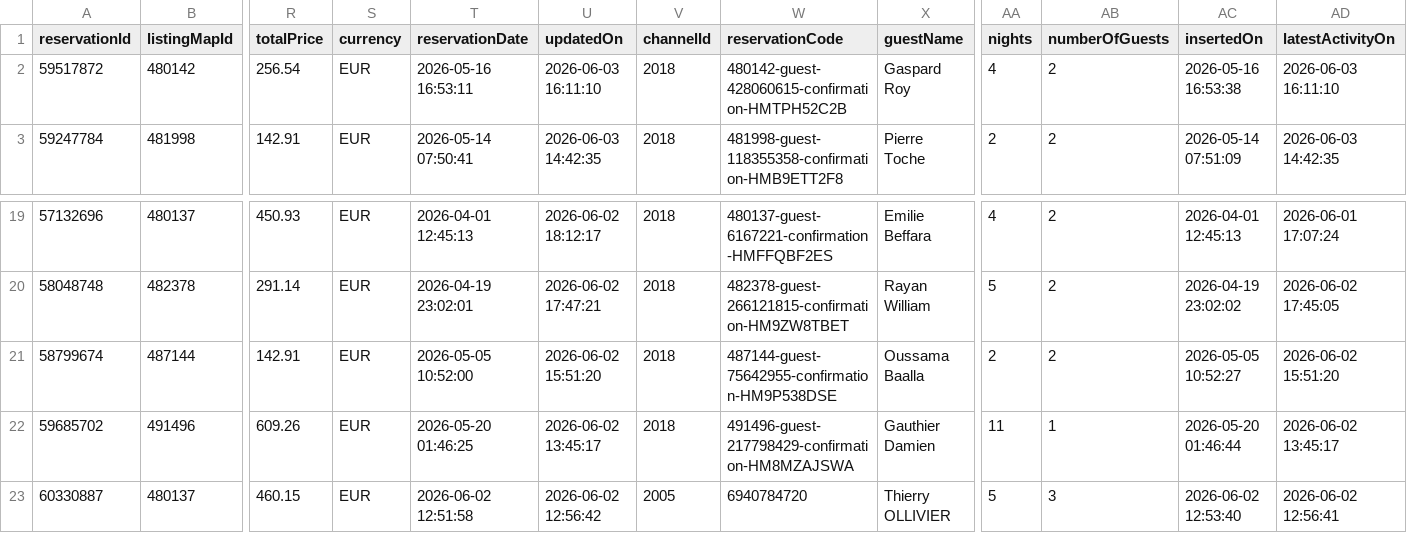
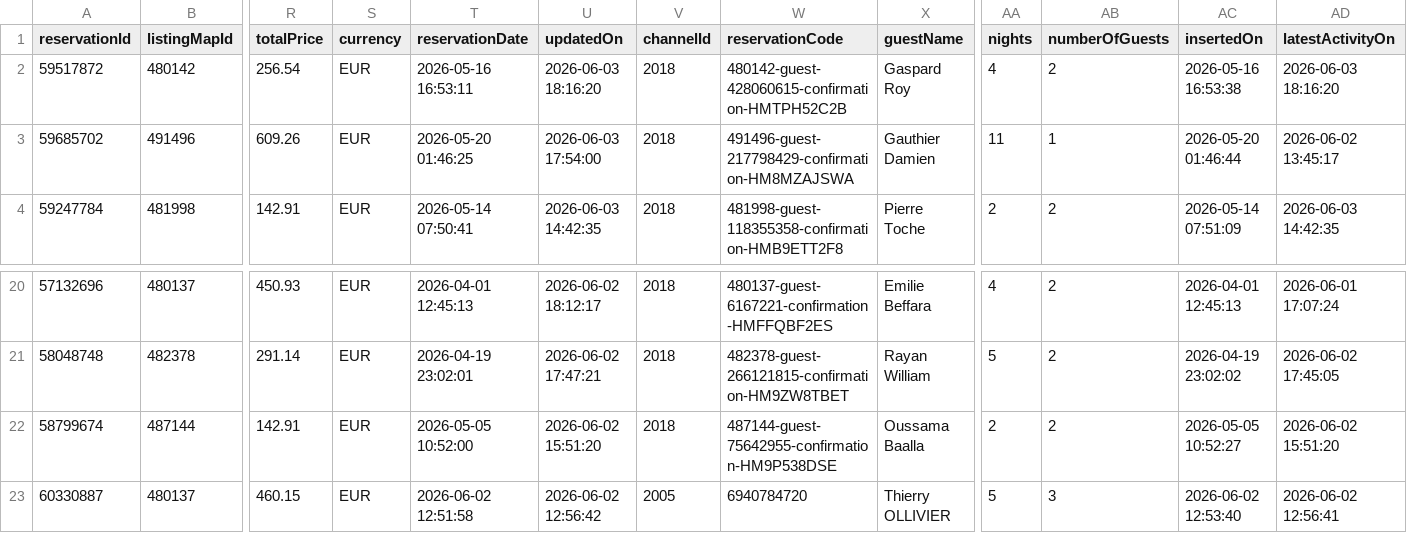
Before and after one commit to eschmitt27/hostaway-reporting, a TSV file: hostaway_reporting_final.tsv, drawn as a sheet; only a part is shown, gaps mark what is left out; removed rows and columns are numbered as before the commit, all else as after; rows hold the shown columns only; the diff names each change by its address in the sheet, - before the commit and + after, or states it on an @@ line.

```diff
--- a/hostaway_reporting_final.tsv
+++ b/hostaway_reporting_final.tsv
-U2 (updatedOn): 2026-06-03 16:11:10
+U2 (updatedOn): 2026-06-03 18:16:20
-AD2 (latestActivityOn): 2026-06-03 16:11:10
+AD2 (latestActivityOn): 2026-06-03 18:16:20
+row 3: 59685702 | 491496 | 609.26 | EUR | 2026-05-20 01:46:25 | 2026-06-03 17:54:00 | 2018 | 491496-guest-217798429-confirmation-HM8MZAJSWA | Gauthier Damien | 11 | 1 | 2026-05-20 01:46:44 | 2026-06-02 13:45:17
-row 22: 59685702 | 491496 | 609.26 | EUR | 2026-05-20 01:46:25 | 2026-06-02 13:45:17 | 2018 | 491496-guest-217798429-confirmation-HM8MZAJSWA | Gauthier Damien | 11 | 1 | 2026-05-20 01:46:44 | 2026-06-02 13:45:17
```
Also changed, not shown: reservations_hostaway.tsv, 1 other file.
